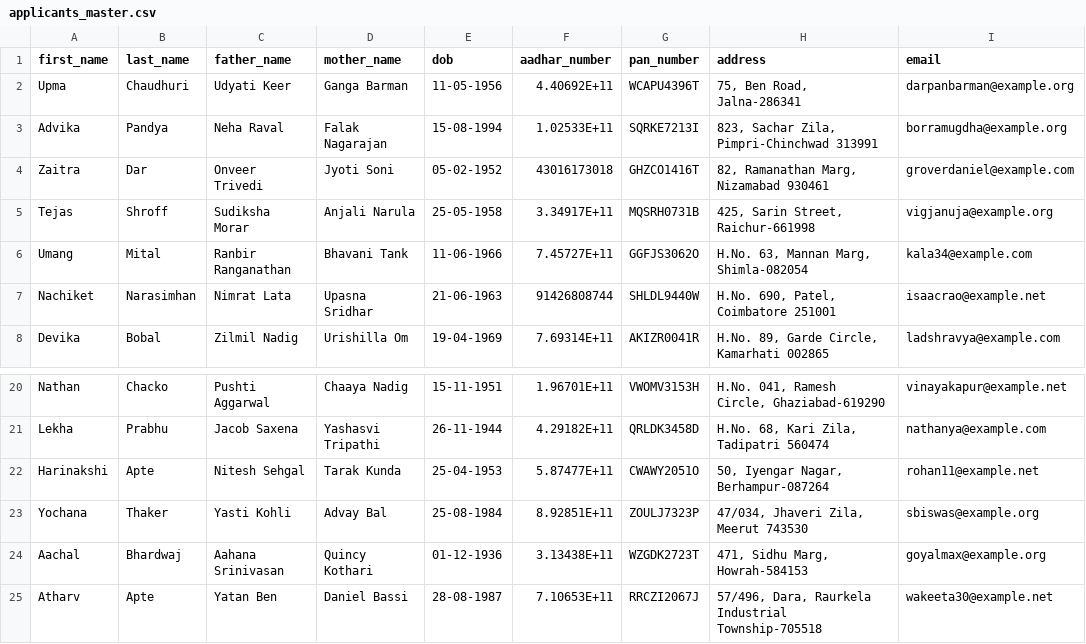
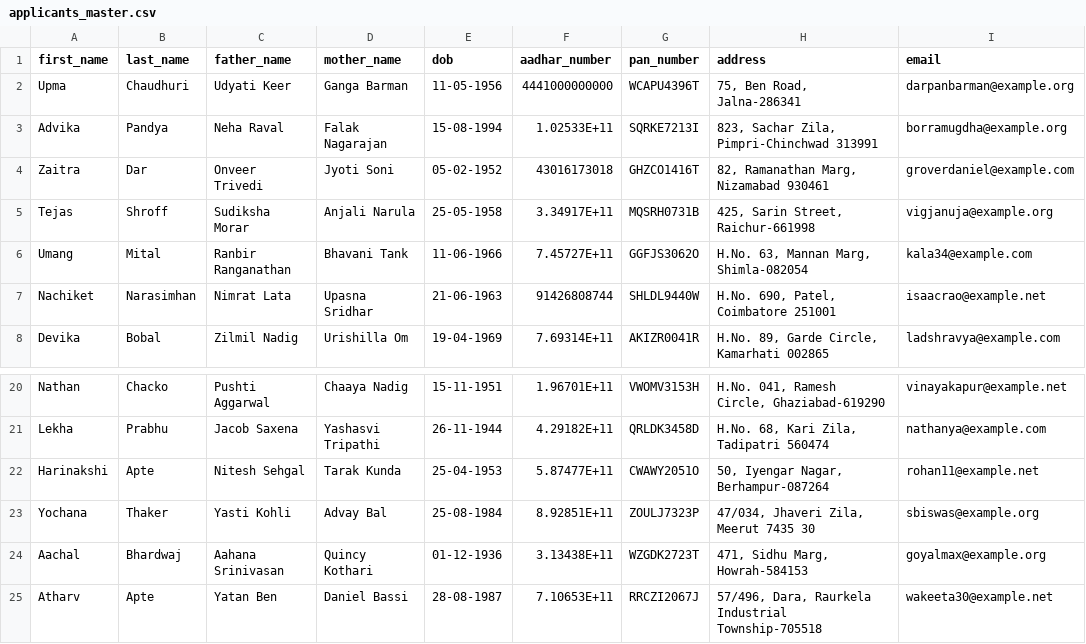
Before and after one commit to AmruthaPaalathara/nivaarak, a CSV file: server/data/applicants_master.csv, drawn as a sheet; only a part is shown, gaps mark what is left out; the diff names each change by its address in the sheet, - before the commit and + after, or states it on an @@ line.

```diff
--- a/server/data/applicants_master.csv
+++ b/server/data/applicants_master.csv
-F2 (aadhar_number): 4.40692E+11
+F2 (aadhar_number): 4441000000000
-H23 (address): 47/034, Jhaveri Zila, Meerut 743530
+H23 (address): 47/034, Jhaveri Zila, Meerut 7435 30
```
Also changed, not shown: 50 other files.
